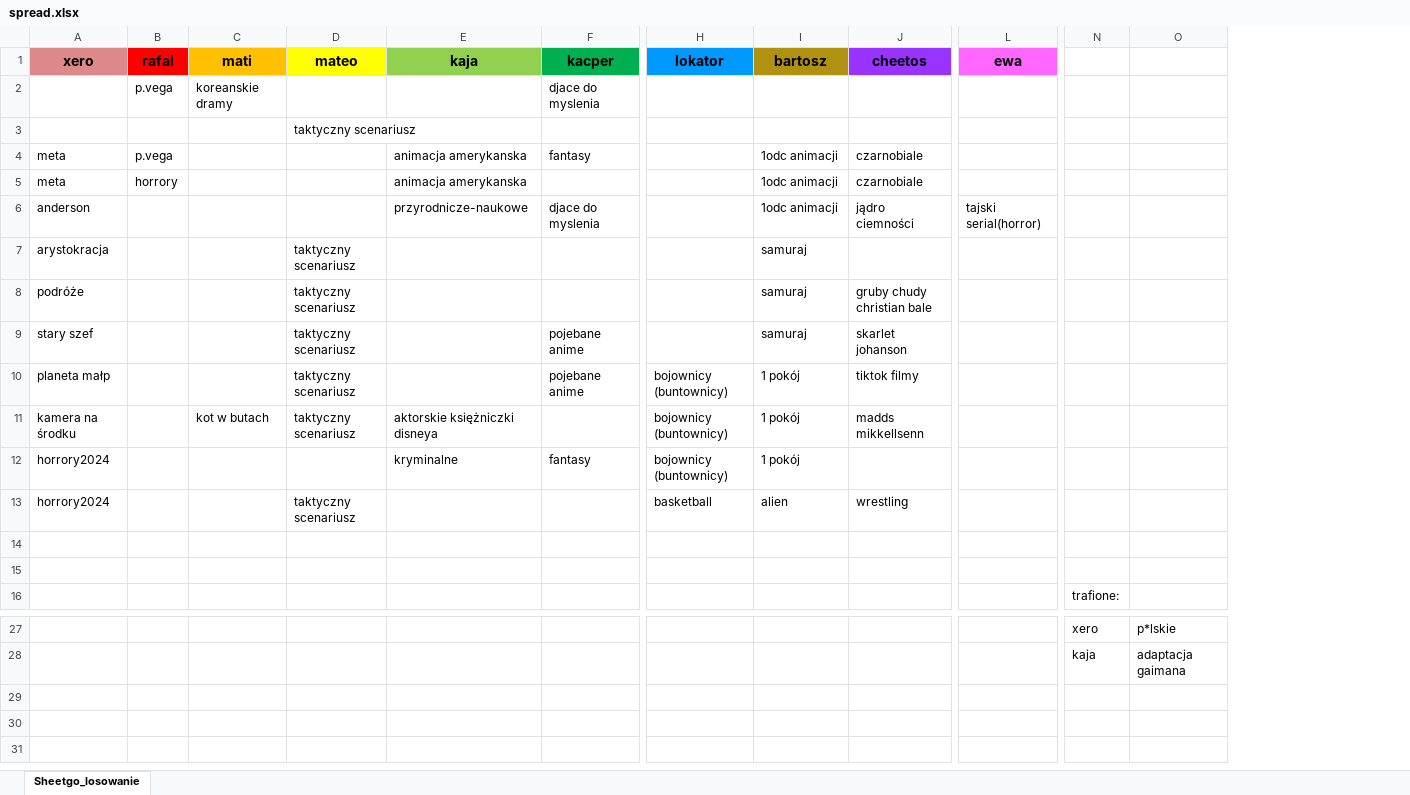
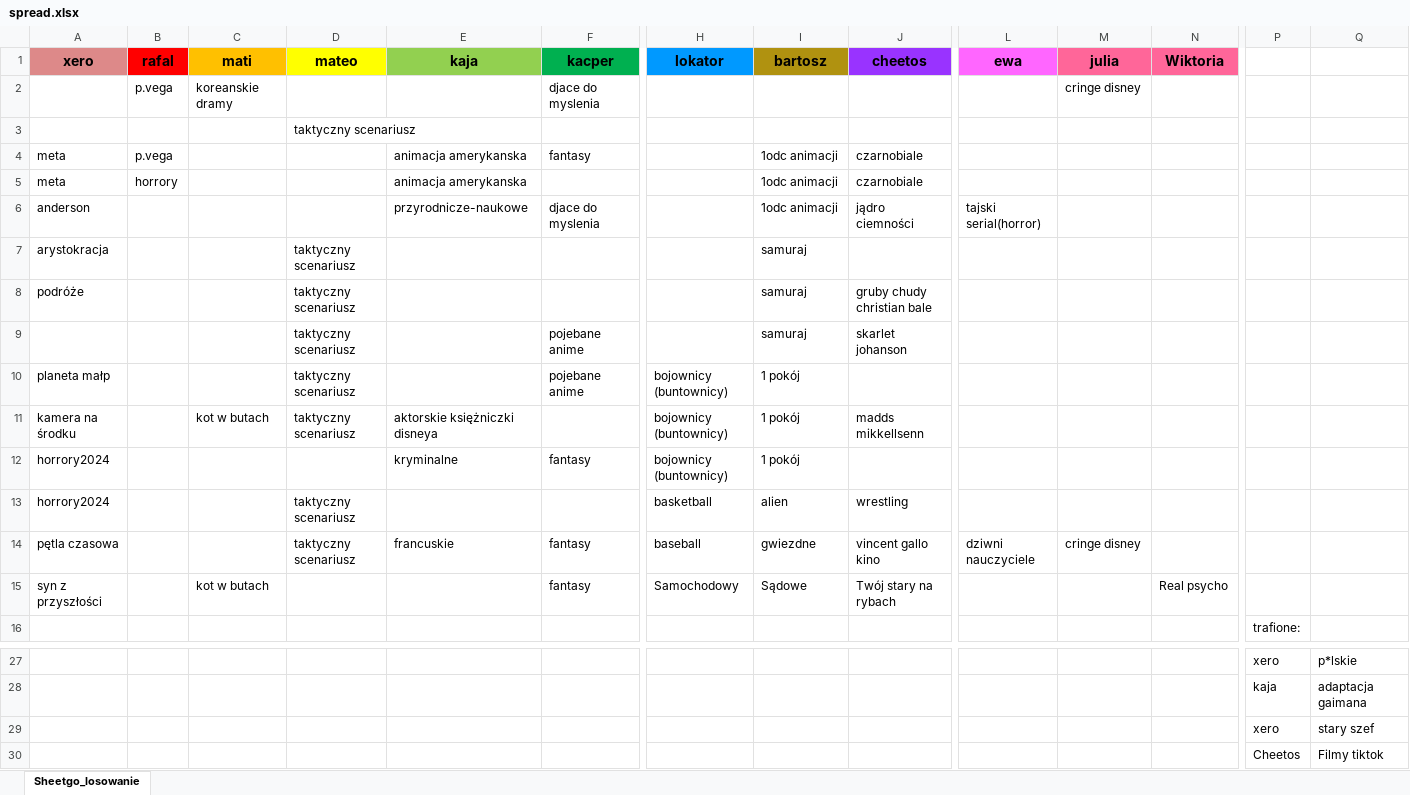
Before and after one commit to sknera/movie-nights-picker, an Excel workbook: spread.xlsx, sheet Sheetgo_losowanie, drawn as a sheet; only a part is shown, gaps mark what is left out; values as stored, in another font and other column widths than the file's, no borders; rows hold the shown columns only; the diff names each change by its address in the sheet, - before the commit and + after, or states it on an @@ line.

Commit message:
changes in color; updated data

```diff
--- a/spread.xlsx (sheet Sheetgo_losowanie)
+++ b/spread.xlsx (sheet Sheetgo_losowanie)
+column M (julia), rows 2-14: cringe disney |  |  |  |  |  |  |  |  |  |  |  | cringe disney
+column N (Wiktoria), row 15: Real psycho
-A9 (xero): stary szef
+A9 (xero): (empty)
-J10 (cheetos): tiktok filmy
+J10 (cheetos): (empty)
-row 14: (empty)
+row 14: pętla czasowa |  |  | taktyczny scenariusz | francuskie | fantasy | baseball | gwiezdne | vincent gallo kino | dziwni nauczyciele | cringe disney
-row 15: (empty)
+row 15: syn z przyszłości |  | kot w butach |  |  | fantasy | Samochodowy | Sądowe | Twój stary na rybach |  |  | Real psycho
+row 29:  |  |  |  |  |  |  |  |  |  |  |  | xero | stary szef
+row 30:  |  |  |  |  |  |  |  |  |  |  |  | Cheetos | Filmy tiktok
```
